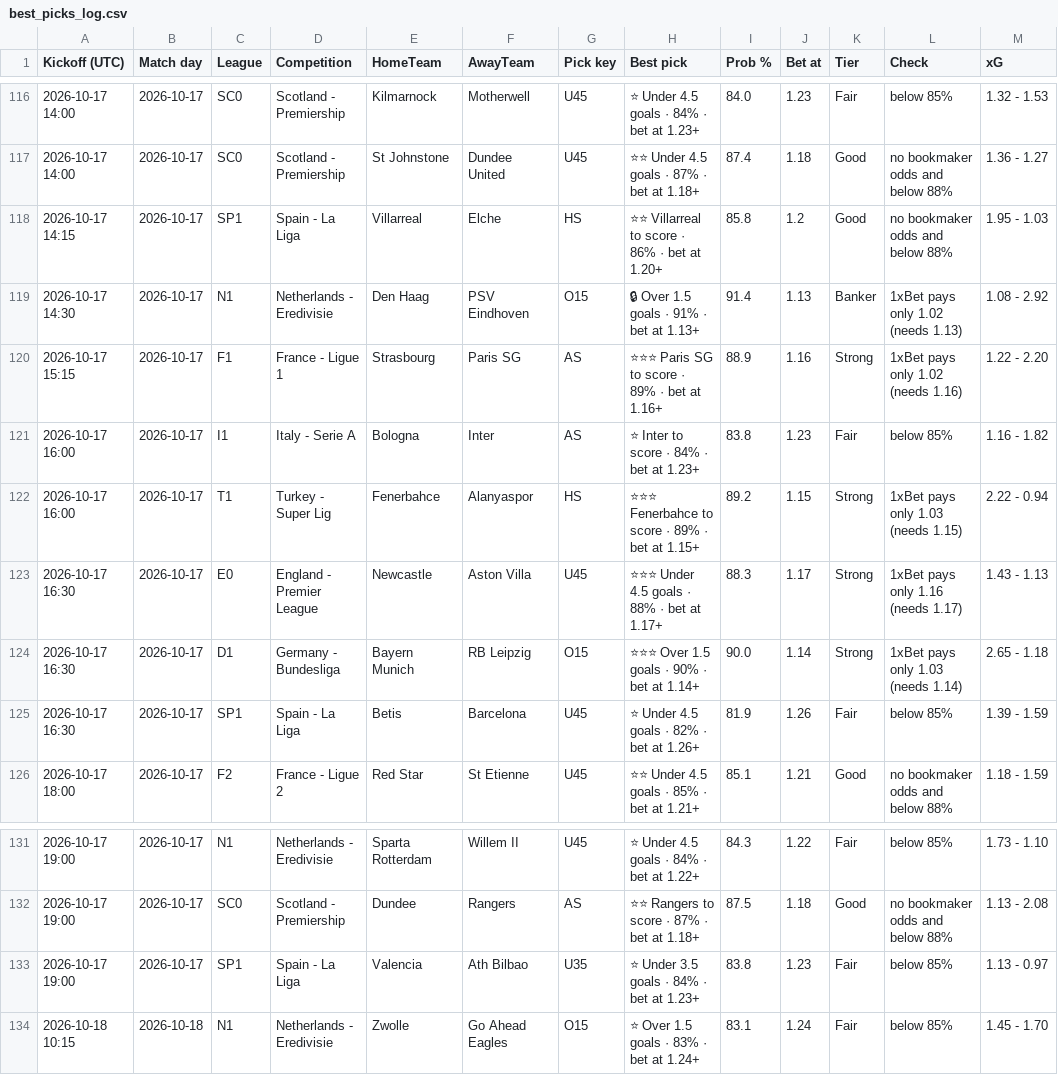
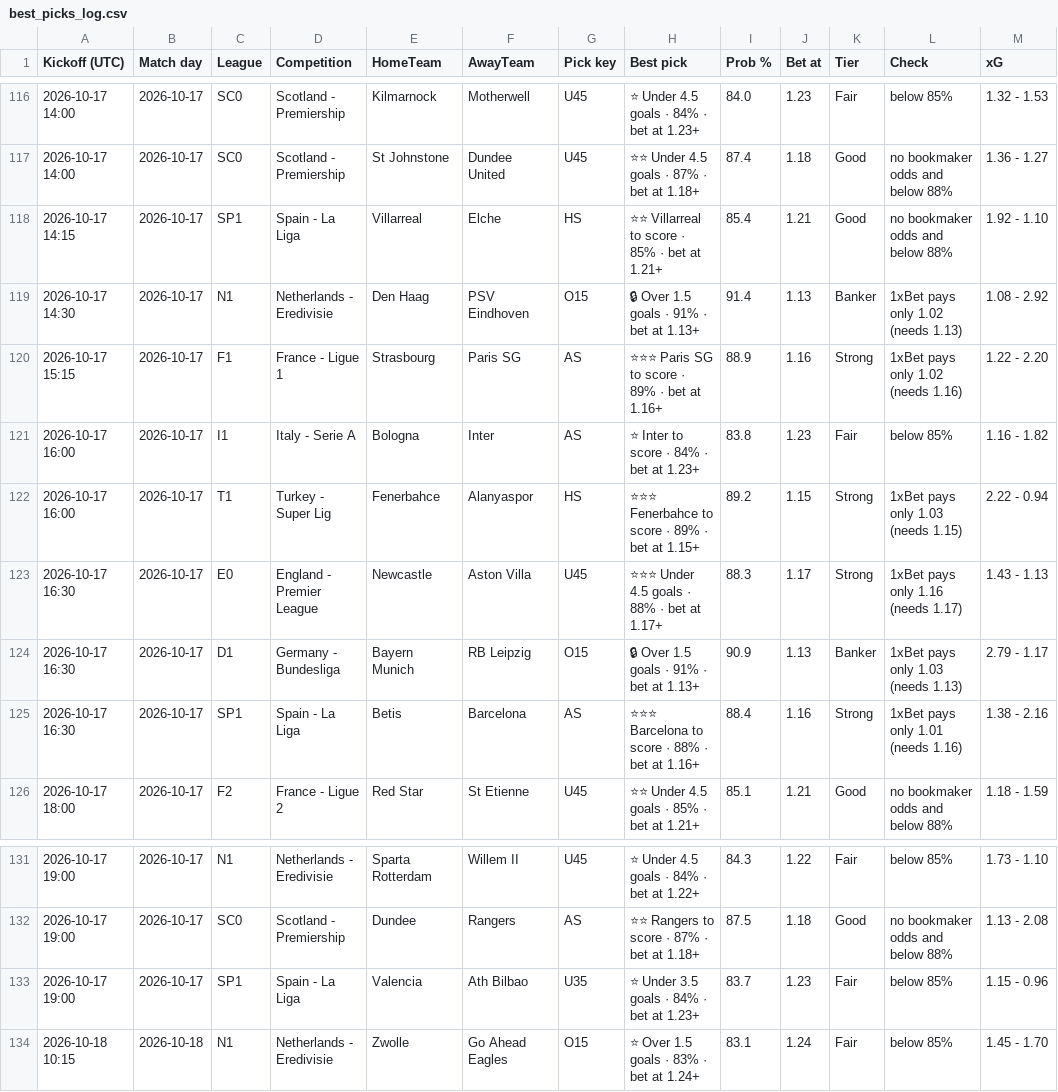
Before and after one commit to tambejasparh/epl-value-dashboard, a CSV file: best_picks_log.csv, drawn as a sheet; only a part is shown, gaps mark what is left out; the diff covers the shown part only.

```diff
--- a/best_picks_log.csv
+++ b/best_picks_log.csv
@@ -117,3 +117,3 @@ Kickoff (UTC),Match day,League,Competition,HomeTeam,AwayTeam,Pick key,Best pick,
 2026-10-17 14:00,2026-10-17,SC0,Scotland - Premiership,St Johnstone,Dundee United,U45,⭐⭐ Under 4.5 goals · 87% · bet at 1.18+,87.4,1.18,Good,no bookmaker odds and below 88%,1.36 - 1.27
-2026-10-17 14:15,2026-10-17,SP1,Spain - La Liga,Villarreal,Elche,HS,⭐⭐ Villarreal to score · 86% · bet at 1.20+,85.8,1.2,Good,no bookmaker odds and below 88%,1.95 - 1.03
+2026-10-17 14:15,2026-10-17,SP1,Spain - La Liga,Villarreal,Elche,HS,⭐⭐ Villarreal to score · 85% · bet at 1.21+,85.4,1.21,Good,no bookmaker odds and below 88%,1.92 - 1.10
 2026-10-17 14:30,2026-10-17,N1,Netherlands - Eredivisie,Den Haag,PSV Eindhoven,O15,🔒 Over 1.5 goals · 91% · bet at 1.13+,91.4,1.13,Banker,1xBet pays only 1.02 (needs 1.13),1.08 - 2.92
@@ -123,4 +123,4 @@ Kickoff (UTC),Match day,League,Competition,HomeTeam,AwayTeam,Pick key,Best pick,
 2026-10-17 16:30,2026-10-17,E0,England - Premier League,Newcastle,Aston Villa,U45,⭐⭐⭐ Under 4.5 goals · 88% · bet at 1.17+,88.3,1.17,Strong,1xBet pays only 1.16 (needs 1.17),1.43 - 1.13
-2026-10-17 16:30,2026-10-17,D1,Germany - Bundesliga,Bayern Munich,RB Leipzig,O15,⭐⭐⭐ Over 1.5 goals · 90% · bet at 1.14+,90.0,1.14,Strong,1xBet pays only 1.03 (needs 1.14),2.65 - 1.18
-2026-10-17 16:30,2026-10-17,SP1,Spain - La Liga,Betis,Barcelona,U45,⭐ Under 4.5 goals · 82% · bet at 1.26+,81.9,1.26,Fair,below 85%,1.39 - 1.59
+2026-10-17 16:30,2026-10-17,D1,Germany - Bundesliga,Bayern Munich,RB Leipzig,O15,🔒 Over 1.5 goals · 91% · bet at 1.13+,90.9,1.13,Banker,1xBet pays only 1.03 (needs 1.13),2.79 - 1.17
+2026-10-17 16:30,2026-10-17,SP1,Spain - La Liga,Betis,Barcelona,AS,⭐⭐⭐ Barcelona to score · 88% · bet at 1.16+,88.4,1.16,Strong,1xBet pays only 1.01 (needs 1.16),1.38 - 2.16
 2026-10-17 18:00,2026-10-17,F2,France - Ligue 2,Red Star,St Etienne,U45,⭐⭐ Under 4.5 goals · 85% · bet at 1.21+,85.1,1.21,Good,no bookmaker odds and below 88%,1.18 - 1.59
@@ -132,3 +132,3 @@ Kickoff (UTC),Match day,League,Competition,HomeTeam,AwayTeam,Pick key,Best pick,
 2026-10-17 19:00,2026-10-17,SC0,Scotland - Premiership,Dundee,Rangers,AS,⭐⭐ Rangers to score · 87% · bet at 1.18+,87.5,1.18,Good,no bookmaker odds and below 88%,1.13 - 2.08
-2026-10-17 19:00,2026-10-17,SP1,Spain - La Liga,Valencia,Ath Bilbao,U35,⭐ Under 3.5 goals · 84% · bet at 1.23+,83.8,1.23,Fair,below 85%,1.13 - 0.97
+2026-10-17 19:00,2026-10-17,SP1,Spain - La Liga,Valencia,Ath Bilbao,U35,⭐ Under 3.5 goals · 84% · bet at 1.23+,83.7,1.23,Fair,below 85%,1.15 - 0.96
 2026-10-18 10:15,2026-10-18,N1,Netherlands - Eredivisie,Zwolle,Go Ahead Eagles,O15,⭐ Over 1.5 goals · 83% · bet at 1.24+,83.1,1.24,Fair,below 85%,1.45 - 1.70
```
Also changed, not shown: 31 edited cells elsewhere in this file, data_snapshot/af_injuries.csv, data_snapshot/af_players.csv, 4 other files.
